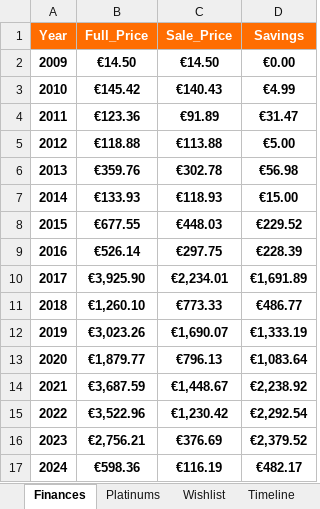
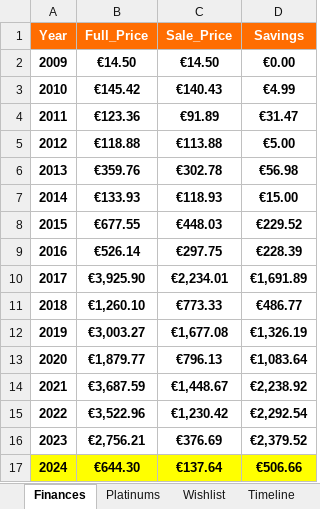
Before and after one commit to hoffjager/databases, an Excel workbook: playstation/output/analytics.xlsx, sheet Finances, drawn as a sheet; values as stored, in another font and other column widths than the file's, no borders; charts and pictures not drawn; the diff names each change by its address in the sheet, - before the commit and + after, or states it on an @@ line.

```diff
--- a/playstation/output/analytics.xlsx (sheet Finances)
+++ b/playstation/output/analytics.xlsx (sheet Finances)
-B12 (Full_Price): €3,023.26
+B12 (Full_Price): €3,003.27
-C12 (Sale_Price): €1,690.07
+C12 (Sale_Price): €1,677.08
-D12 (Savings): €1,333.19
+D12 (Savings): €1,326.19
-A17:D17 fill: none
+A17:D17 fill: #FFFF00
-B17 (Full_Price): €598.36
+B17 (Full_Price): €644.30
-C17 (Sale_Price): €116.19
+C17 (Sale_Price): €137.64
-D17 (Savings): €482.17
+D17 (Savings): €506.66
```
Also changed, not shown: sheet Timeline, sheet Wishlist, sheet Trophies, sheet Platinums, sheet Mandys PS4, formulas that keep their value, charts or pictures, playstation/output/complete_database.xlsx, playstation/output/dates_&_finances_2009_to_2024.xlsx, 19 other files.
